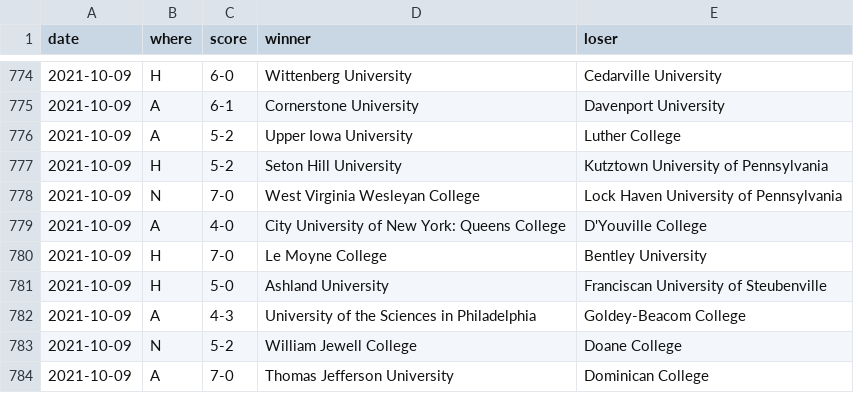
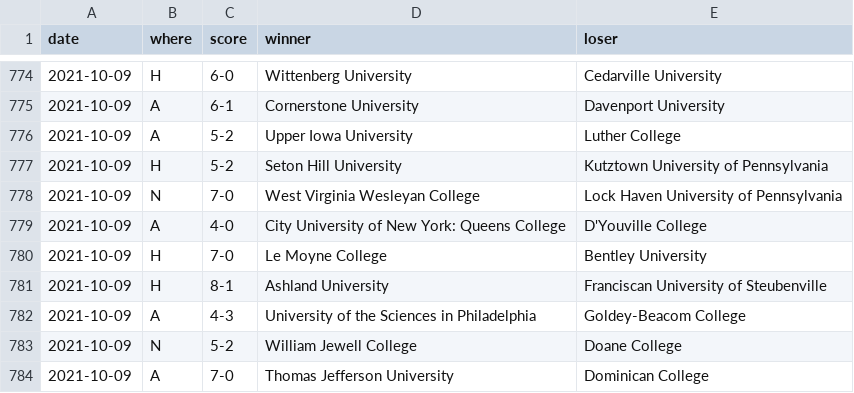
Before and after one commit to TennisOpenData/college-tennis-massey, a TSV file: 2021-22_women_results.tsv, drawn as a sheet; only a part is shown, gaps mark what is left out.

```diff
--- a/2021-22_women_results.tsv
+++ b/2021-22_women_results.tsv
@@ -780,3 +780,3 @@ date	where	score	winner	loser
 2021-10-09	H	7-0	Le Moyne College	Bentley University
-2021-10-09	H	5-0	Ashland University	Franciscan University of Steubenville
+2021-10-09	H	8-1	Ashland University	Franciscan University of Steubenville
 2021-10-09	A	4-3	University of the Sciences in Philadelphia	Goldey-Beacom College
```
